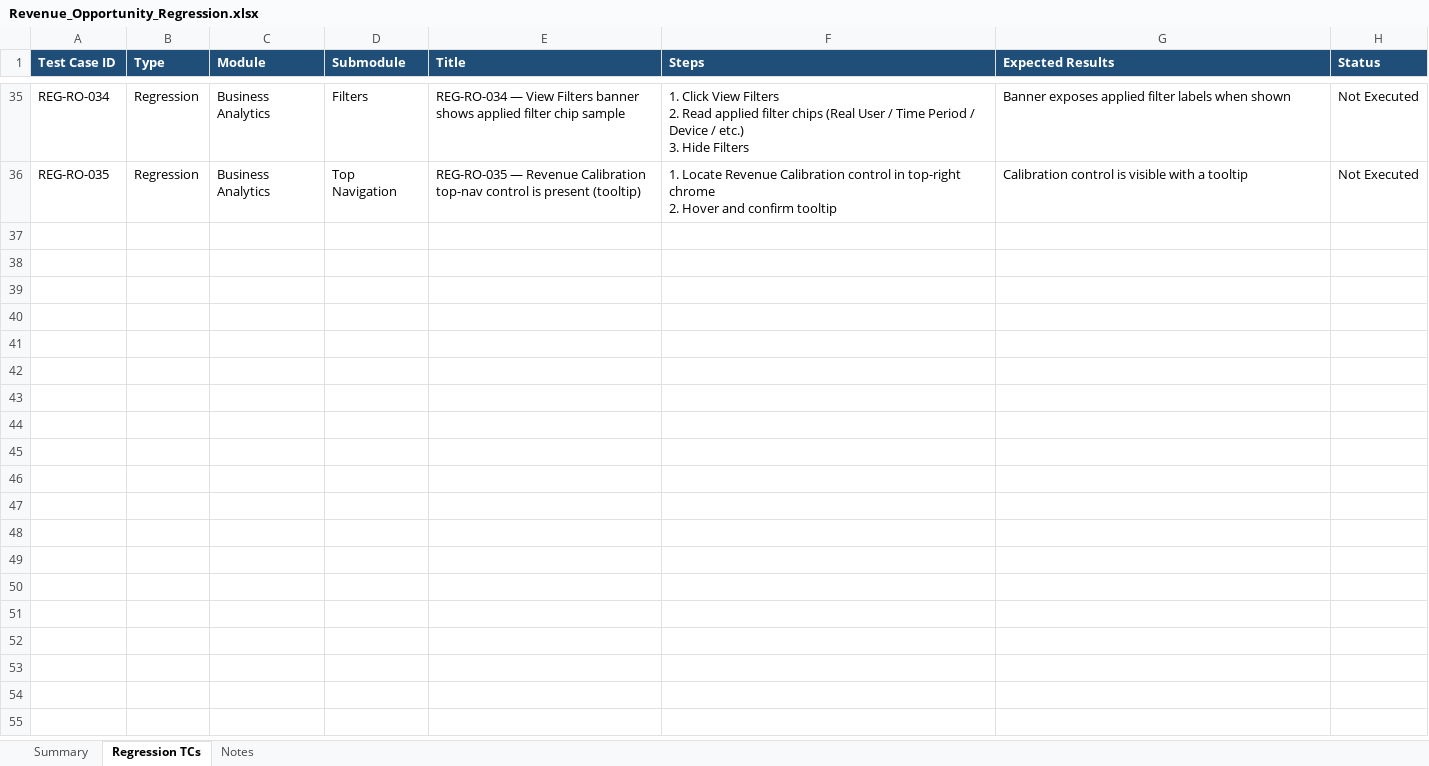
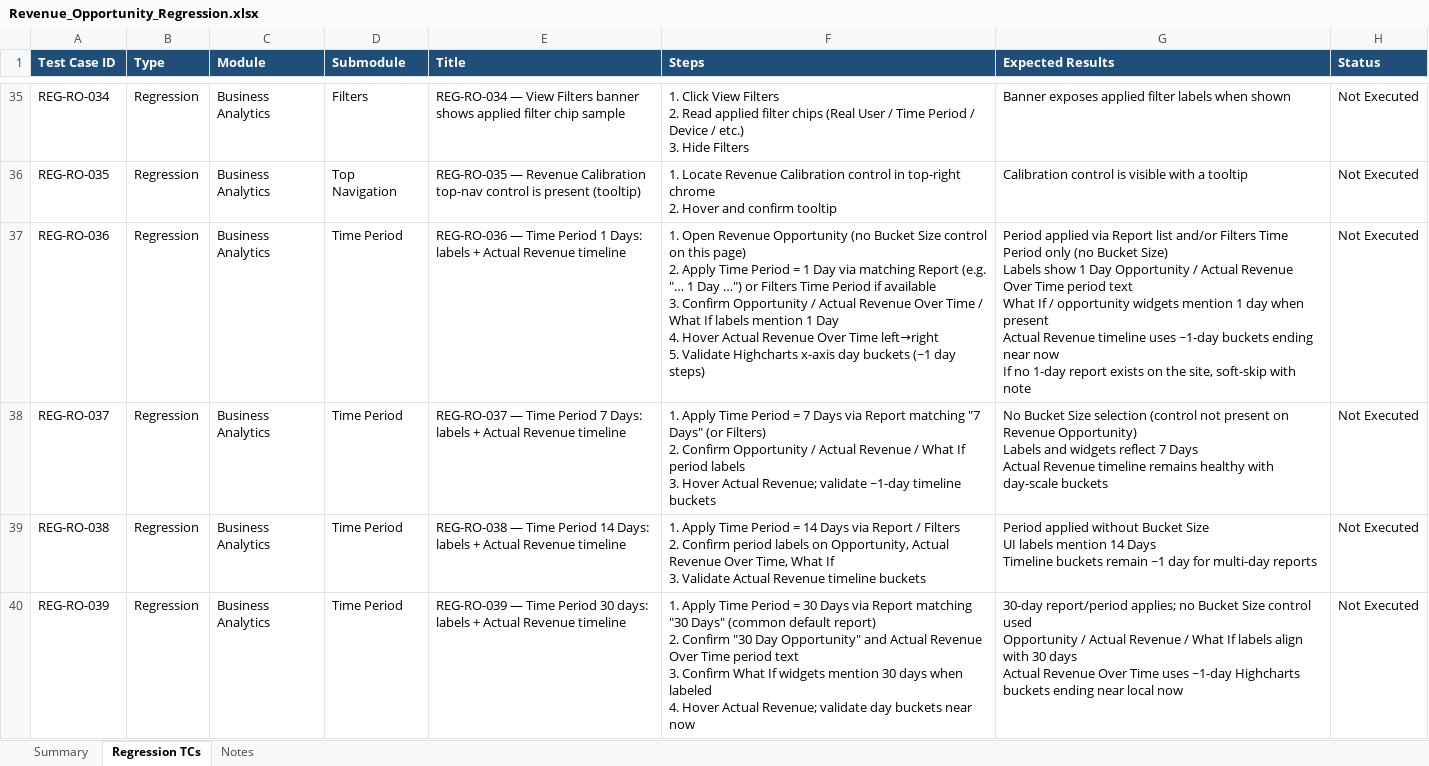
Before and after one commit to bt-sagarambi/BTT_Playwright_Automation, an Excel workbook: docs/Revenue_Opportunity_Regression.xlsx, sheet Regression TCs, drawn as a sheet; only a part is shown, gaps mark what is left out; values as stored, in another font and other column widths than the file's, no borders; ↵ is a line break in a cell; the diff names each change by its address in the sheet, - before the commit and + after, or states it on an @@ line.

```diff
--- a/docs/Revenue_Opportunity_Regression.xlsx (sheet Regression TCs)
+++ b/docs/Revenue_Opportunity_Regression.xlsx (sheet Regression TCs)
+row 37: REG-RO-036 | Regression | Business Analytics | Time Period | REG-RO-036 — Time Period 1 Days: labels + Actual Revenue timeline | 1. Open Revenue Opportunity (no Bucket Size control on this page) ↵ 2. Apply Time Period = 1 Day via matching Report (e.g. "… 1 Day …") or Filters Time Period if available ↵ 3. Confirm Opportunity / Actual Revenue Over Time / What If labels mention 1 Day ↵ 4. Hover Actual Revenue Over Time left→right ↵ 5. Validate Highcharts x-axis day buckets (~1 day steps) | Period applied via Report list and/or Filters Time Period only (no Bucket Size) ↵ Labels show 1 Day Opportunity / Actual Revenue Over Time period text ↵ What If / opportunity widgets mention 1 day when present ↵ Actual Revenue timeline uses ~1-day buckets ending near now ↵ If no 1-day report exists on the site, soft-skip with note | Not Executed
+row 38: REG-RO-037 | Regression | Business Analytics | Time Period | REG-RO-037 — Time Period 7 Days: labels + Actual Revenue timeline | 1. Apply Time Period = 7 Days via Report matching "7 Days" (or Filters) ↵ 2. Confirm Opportunity / Actual Revenue / What If period labels ↵ 3. Hover Actual Revenue; validate ~1-day timeline buckets | No Bucket Size selection (control not present on Revenue Opportunity) ↵ Labels and widgets reflect 7 Days ↵ Actual Revenue timeline remains healthy with day-scale buckets | Not Executed
+row 39: REG-RO-038 | Regression | Business Analytics | Time Period | REG-RO-038 — Time Period 14 Days: labels + Actual Revenue timeline | 1. Apply Time Period = 14 Days via Report / Filters ↵ 2. Confirm period labels on Opportunity, Actual Revenue Over Time, What If ↵ 3. Validate Actual Revenue timeline buckets | Period applied without Bucket Size ↵ UI labels mention 14 Days ↵ Timeline buckets remain ~1 day for multi-day reports | Not Executed
+row 40: REG-RO-039 | Regression | Business Analytics | Time Period | REG-RO-039 — Time Period 30 days: labels + Actual Revenue timeline | 1. Apply Time Period = 30 Days via Report matching "30 Days" (common default report) ↵ 2. Confirm "30 Day Opportunity" and Actual Revenue Over Time period text ↵ 3. Confirm What If widgets mention 30 days when labeled ↵ 4. Hover Actual Revenue; validate day buckets near now | 30-day report/period applies; no Bucket Size control used ↵ Opportunity / Actual Revenue / What If labels align with 30 days ↵ Actual Revenue Over Time uses ~1-day Highcharts buckets ending near local now | Not Executed
```
Also changed, not shown: sheet Summary, sheet Notes, docs/RUM_Performance_Details_Regression.xlsx, 40 other files.
